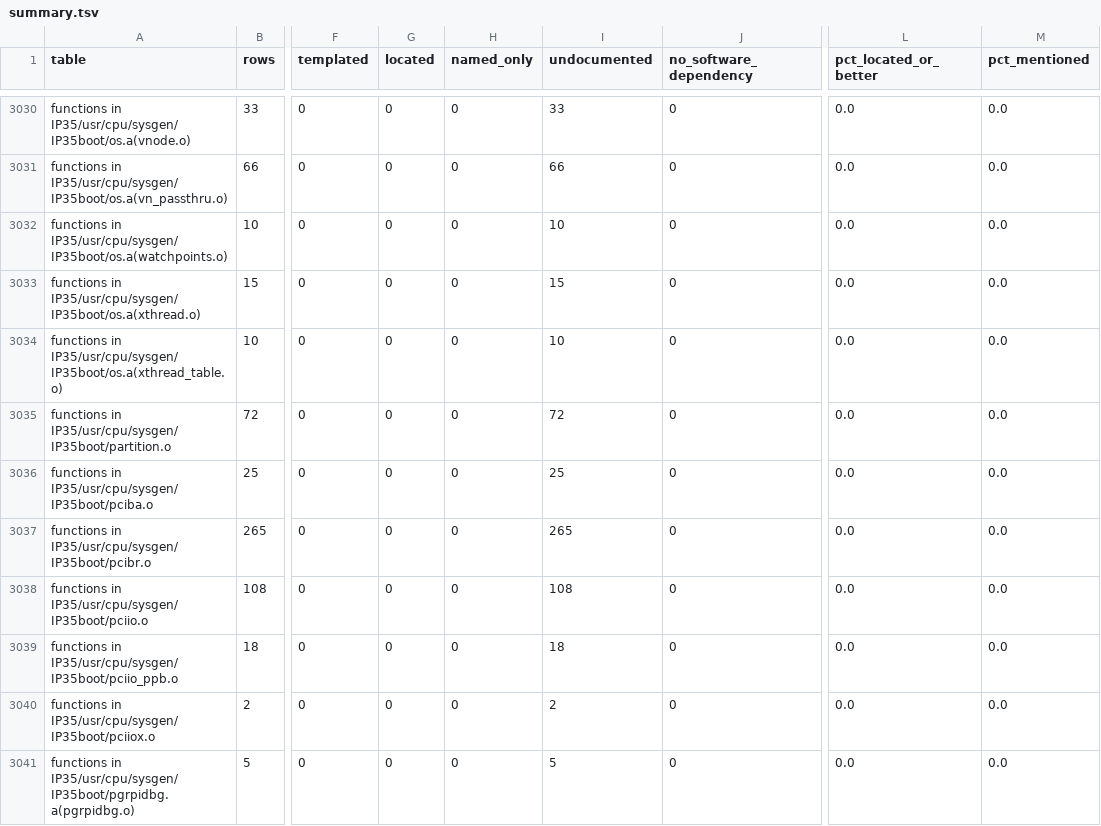
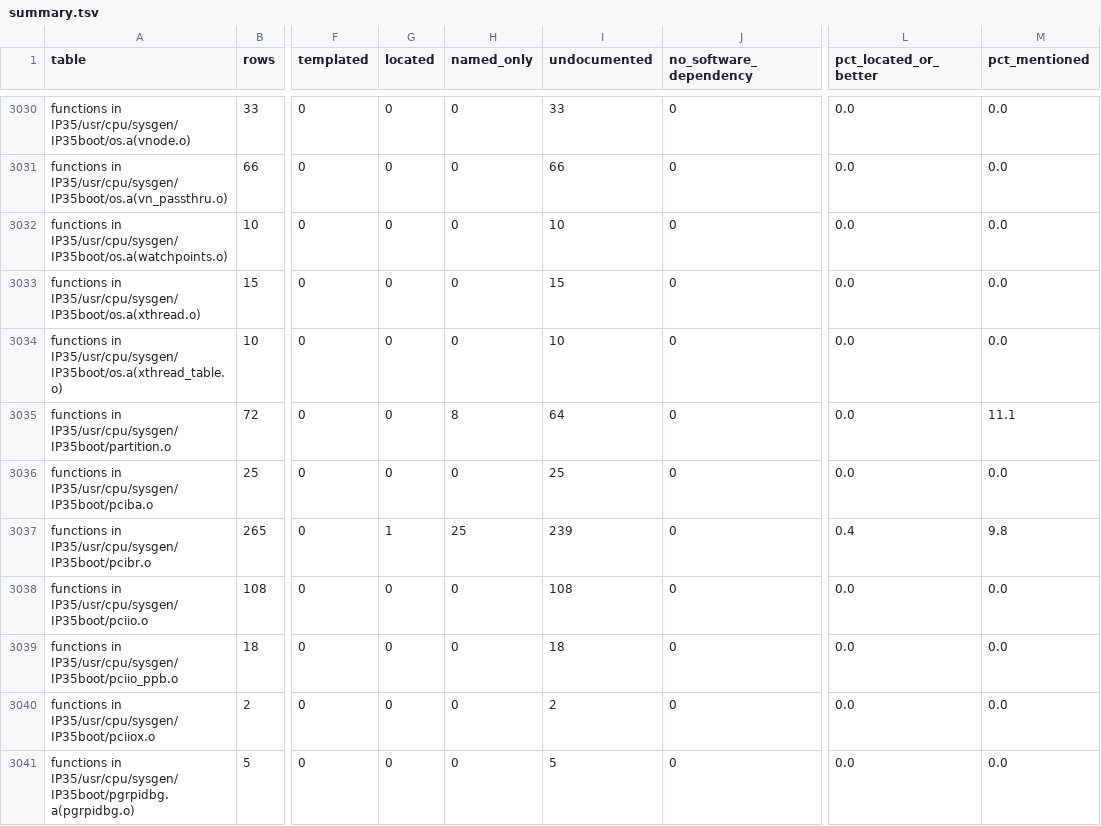
Before and after one commit to jamesbraid/chips, a TSV file: docs/inventory/summary.tsv, drawn as a sheet; only a part is shown, gaps mark what is left out; the diff covers the shown part only; the diff names each change by its address in the sheet, - before the commit and + after, or states it on an @@ line.

```diff
--- a/docs/inventory/summary.tsv
+++ b/docs/inventory/summary.tsv
-H3035 (named_only): 0
+H3035 (named_only): 8
-I3035 (undocumented): 72
+I3035 (undocumented): 64
-M3035 (pct_mentioned): 0.0
+M3035 (pct_mentioned): 11.1
-G3037 (located): 0
+G3037 (located): 1
-H3037 (named_only): 0
+H3037 (named_only): 25
-I3037 (undocumented): 265
+I3037 (undocumented): 239
-L3037 (pct_located_or_better): 0.0
+L3037 (pct_located_or_better): 0.4
-M3037 (pct_mentioned): 0.0
+M3037 (pct_mentioned): 9.8
```
Also changed, not shown: 146 edited cells elsewhere in this file, docs/inventory/binaries.tsv, 2 other files.
